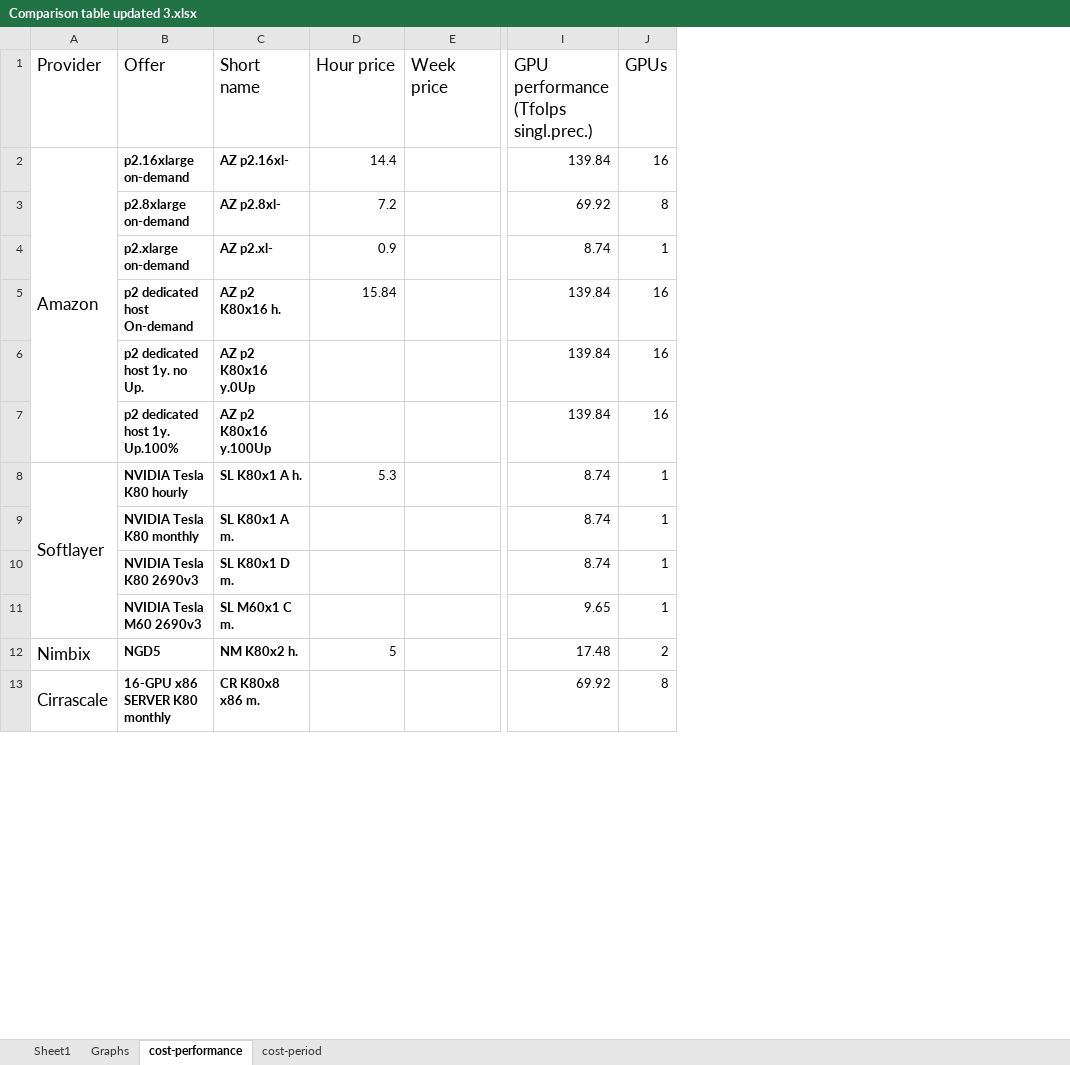
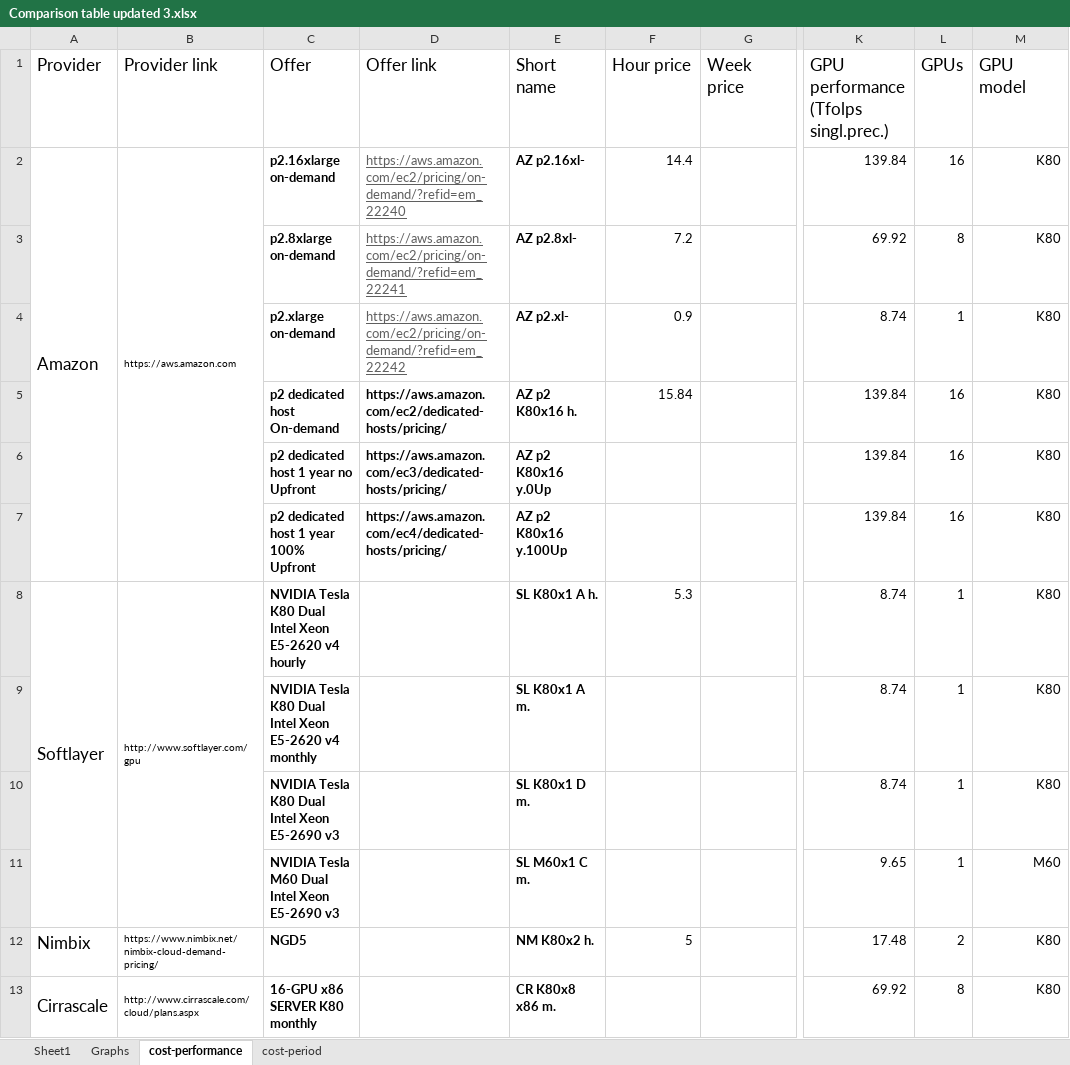
Before and after one commit to pyotr777/cloud_providers, an Excel workbook: Comparison table updated 3.xlsx, sheet cost-performance, drawn as a sheet; only a part is shown, gaps mark what is left out; values as stored, in another font and other column widths than the file's, no borders; conditional formats not drawn; addresses are those after the commit; the diff names each change by its address in the sheet, - before the commit and + after, or states it on an @@ line.

Commit message:
Change plots and buttons order. Save JS to a file. Added table with offers (not all columns).

```diff
--- a/Comparison table updated 3.xlsx (sheet cost-performance)
+++ b/Comparison table updated 3.xlsx (sheet cost-performance)
+column B (Provider link), rows 2-13: https://aws.amazon.com |  |  |  |  |  | http://www.softlayer.com/gpu |  |  |  | https://www.nimbix.net/nimbix-cloud-demand-pricing/ | http://www.cirrascale.com/cloud/plans.aspx
+column D (Offer link), rows 2-7: https://aws.amazon.com/ec2/pricing/on-demand/?refid=em_22240 | https://aws.amazon.com/ec2/pricing/on-demand/?refid=em_22241 | https://aws.amazon.com/ec2/pricing/on-demand/?refid=em_22242 | https://aws.amazon.com/ec2/dedicated-hosts/pricing/ | https://aws.amazon.com/ec3/dedicated-hosts/pricing/ | https://aws.amazon.com/ec4/dedicated-hosts/pricing/
+column M (GPU model), rows 2-13: K80 | K80 | K80 | K80 | K80 | K80 | K80 | K80 | K80 | M60 | K80 | K80
-C6 (Offer): p2 dedicated host 1y. no Up.
+C6 (Offer): p2 dedicated host 1 year no Upfront
-C7 (Offer): p2 dedicated host 1y. Up.100%
+C7 (Offer): p2 dedicated host 1 year 100% Upfront
-C8 (Offer): NVIDIA Tesla K80 hourly
+C8 (Offer): NVIDIA Tesla K80 Dual Intel Xeon E5-2620 v4 hourly
-C9 (Offer): NVIDIA Tesla K80 monthly
+C9 (Offer): NVIDIA Tesla K80 Dual Intel Xeon E5-2620 v4 monthly
-C10 (Offer): NVIDIA Tesla K80 2690v3
+C10 (Offer): NVIDIA Tesla K80 Dual Intel Xeon E5-2690 v3
-C11 (Offer): NVIDIA Tesla M60 2690v3
+C11 (Offer): NVIDIA Tesla M60 Dual Intel Xeon E5-2690 v3
```
Also changed, not shown: sheet Sheet1, sheet cost-period, sheet Graphs, formulas that keep their value, charts or pictures, 21 other files.
